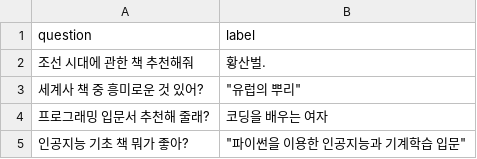
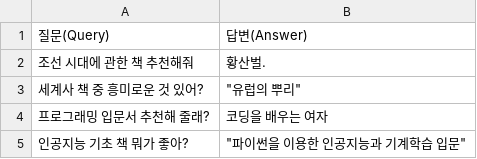
Before and after one commit to Sanglok99/CheckItOut_chatBot, a CSV file: train_tools/qna/question_with_labels_100.csv, drawn as a sheet; only a part is shown.

```diff
--- a/train_tools/qna/question_with_labels_100.csv
+++ b/train_tools/qna/question_with_labels_100.csv
@@ -1,2 +1,2 @@
-question,label
+질문(Query),답변(Answer)
 조선 시대에 관한 책 추천해줘,황산벌.
```
Also changed, not shown: 3 other files.
